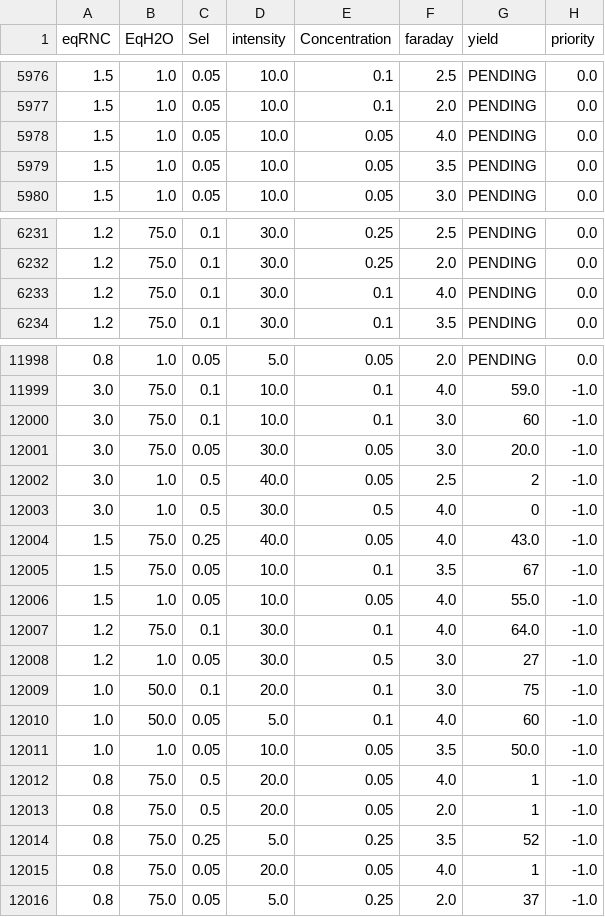
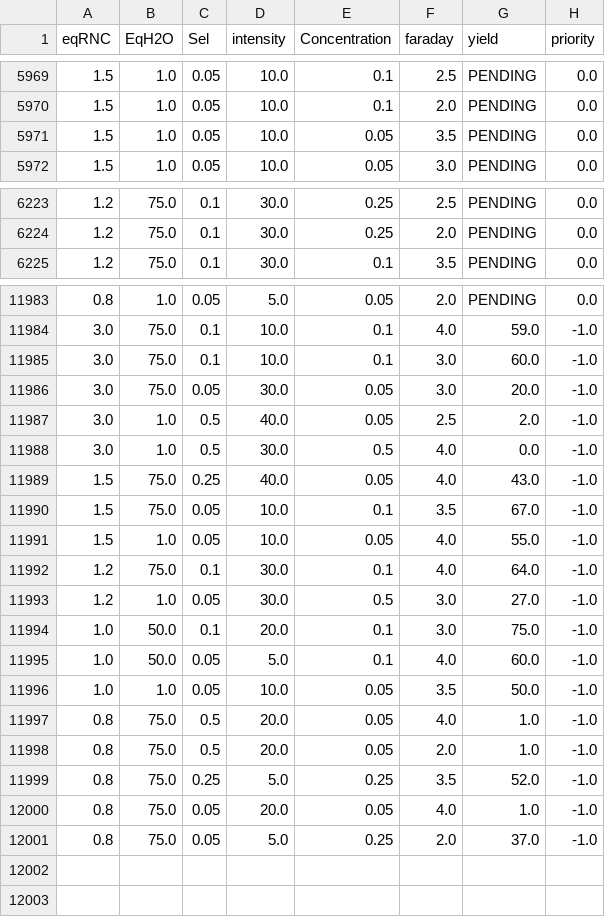
Before and after one commit to maxfleck/BayesForLaurence, a CSV file: database/tttest/my_optimization.csv, drawn as a sheet; only a part is shown, gaps mark what is left out; the diff covers the shown part only.

```diff
--- a/database/tttest/my_optimization.csv
+++ b/database/tttest/my_optimization.csv
@@ -5977,3 +5970,2 @@ eqRNC,EqH2O,Sel,intensity,Concentration,faraday,yield,priority
 1.5,1.0,0.05,10.0,0.1,2.0,PENDING,0.0
-1.5,1.0,0.05,10.0,0.05,4.0,PENDING,0.0
 1.5,1.0,0.05,10.0,0.05,3.5,PENDING,0.0
@@ -6232,3 +6224,2 @@ eqRNC,EqH2O,Sel,intensity,Concentration,faraday,yield,priority
 1.2,75.0,0.1,30.0,0.25,2.0,PENDING,0.0
-1.2,75.0,0.1,30.0,0.1,4.0,PENDING,0.0
 1.2,75.0,0.1,30.0,0.1,3.5,PENDING,0.0
@@ -11999,18 +11984,18 @@ eqRNC,EqH2O,Sel,intensity,Concentration,faraday,yield,priority
 3.0,75.0,0.1,10.0,0.1,4.0,59.0,-1.0
-3.0,75.0,0.1,10.0,0.1,3.0,60,-1.0
+3.0,75.0,0.1,10.0,0.1,3.0,60.0,-1.0
 3.0,75.0,0.05,30.0,0.05,3.0,20.0,-1.0
-3.0,1.0,0.5,40.0,0.05,2.5,2,-1.0
-3.0,1.0,0.5,30.0,0.5,4.0,0,-1.0
+3.0,1.0,0.5,40.0,0.05,2.5,2.0,-1.0
+3.0,1.0,0.5,30.0,0.5,4.0,0.0,-1.0
 1.5,75.0,0.25,40.0,0.05,4.0,43.0,-1.0
-1.5,75.0,0.05,10.0,0.1,3.5,67,-1.0
+1.5,75.0,0.05,10.0,0.1,3.5,67.0,-1.0
 1.5,1.0,0.05,10.0,0.05,4.0,55.0,-1.0
 1.2,75.0,0.1,30.0,0.1,4.0,64.0,-1.0
-1.2,1.0,0.05,30.0,0.5,3.0,27,-1.0
-1.0,50.0,0.1,20.0,0.1,3.0,75,-1.0
-1.0,50.0,0.05,5.0,0.1,4.0,60,-1.0
+1.2,1.0,0.05,30.0,0.5,3.0,27.0,-1.0
+1.0,50.0,0.1,20.0,0.1,3.0,75.0,-1.0
+1.0,50.0,0.05,5.0,0.1,4.0,60.0,-1.0
 1.0,1.0,0.05,10.0,0.05,3.5,50.0,-1.0
-0.8,75.0,0.5,20.0,0.05,4.0,1,-1.0
-0.8,75.0,0.5,20.0,0.05,2.0,1,-1.0
-0.8,75.0,0.25,5.0,0.25,3.5,52,-1.0
-0.8,75.0,0.05,20.0,0.05,4.0,1,-1.0
-0.8,75.0,0.05,5.0,0.25,2.0,37,-1.0
+0.8,75.0,0.5,20.0,0.05,4.0,1.0,-1.0
+0.8,75.0,0.5,20.0,0.05,2.0,1.0,-1.0
+0.8,75.0,0.25,5.0,0.25,3.5,52.0,-1.0
+0.8,75.0,0.05,20.0,0.05,4.0,1.0,-1.0
+0.8,75.0,0.05,5.0,0.25,2.0,37.0,-1.0
```
Also changed, not shown: 13 removed rows elsewhere in this file, 4 other files.
